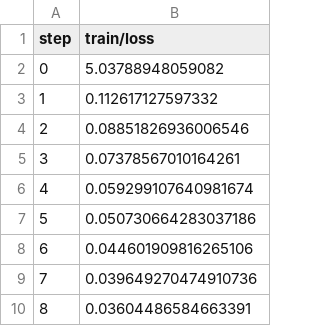
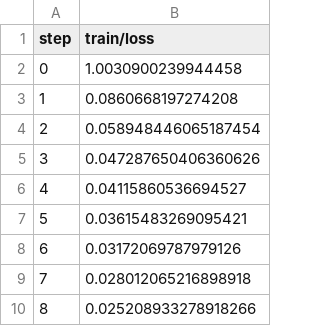
Before and after one commit to iterative/example-get-started-experiments, a TSV file: results/train/plots/metrics/train/loss.tsv, drawn as a sheet.

```diff
--- a/results/train/plots/metrics/train/loss.tsv
+++ b/results/train/plots/metrics/train/loss.tsv
@@ -1,10 +1,10 @@
 step	train/loss
-0	5.03788948059082
-1	0.112617127597332
-2	0.08851826936006546
-3	0.07378567010164261
-4	0.059299107640981674
-5	0.050730664283037186
-6	0.044601909816265106
-7	0.039649270474910736
-8	0.03604486584663391
+0	1.0030900239944458
+1	0.0860668197274208
+2	0.058948446065187454
+3	0.047287650406360626
+4	0.04115860536694527
+5	0.03615483269095421
+6	0.03172069787979126
+7	0.028012065216898918
+8	0.025208933278918266
```
Also changed, not shown: results/train/plots/metrics/dice_multi.tsv, results/train/plots/metrics/eval/loss.tsv, 19 other files.
